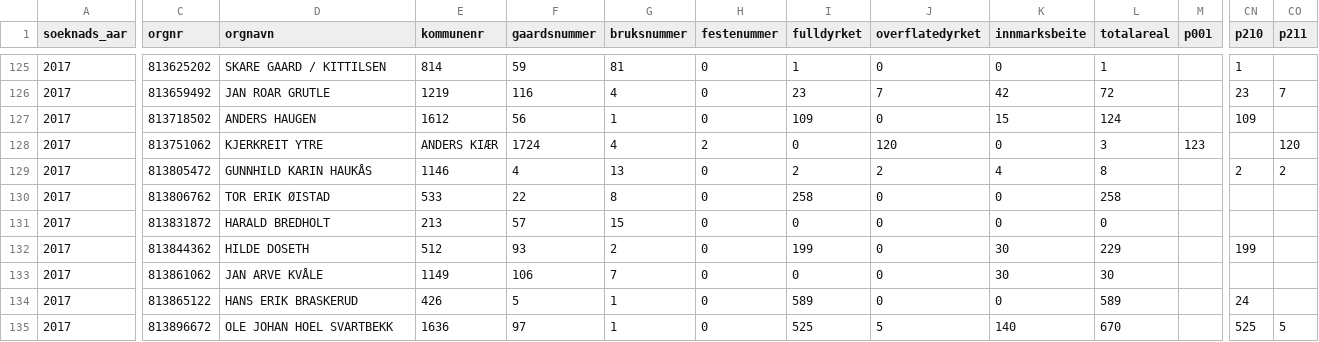
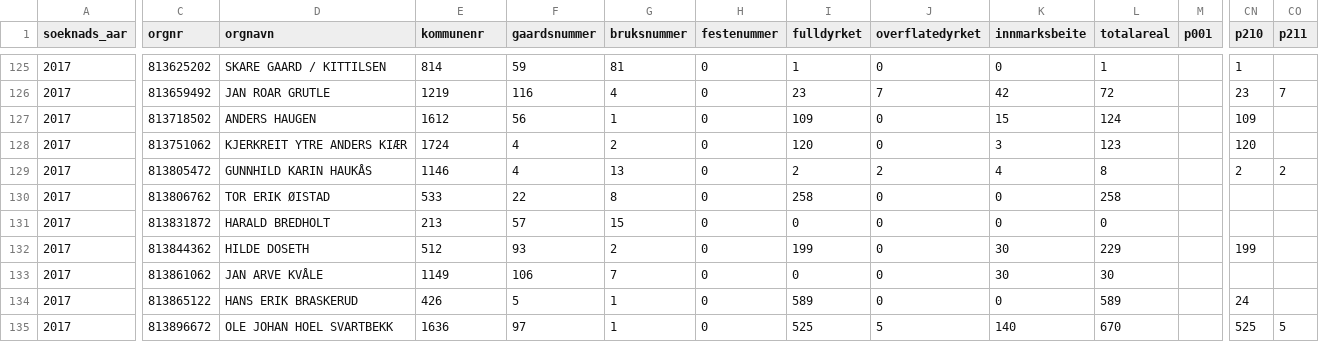
Before and after one commit to LandbruksdirektoratetGIT/opendata, a CSV file: datasets/produksjon-og-avlosertilskudd/2017/sample.csv, drawn as a sheet; only a part is shown, gaps mark what is left out; the diff covers the shown part only; the diff names each change by its address in the sheet, - before the commit and + after, or states it on an @@ line.

Commit message:
Update sample.csv

```diff
--- a/datasets/produksjon-og-avlosertilskudd/2017/sample.csv
+++ b/datasets/produksjon-og-avlosertilskudd/2017/sample.csv
-D128 (orgnavn): KJERKREIT YTRE
+D128 (orgnavn): KJERKREIT YTRE ANDERS KIÆR
-E128 (kommunenr): ANDERS KIÆR
+E128 (kommunenr): 1724
-F128 (gaardsnummer): 1724
+F128 (gaardsnummer): 4
-G128 (bruksnummer): 4
+G128 (bruksnummer): 2
-H128 (festenummer): 2
+H128 (festenummer): 0
-I128 (fulldyrket): 0
+I128 (fulldyrket): 120
-J128 (overflatedyrket): 120
+J128 (overflatedyrket): 0
-K128 (innmarksbeite): 0
+K128 (innmarksbeite): 3
-L128 (totalareal): 3
+L128 (totalareal): 123
-M128 (p001): 123
+M128 (p001): (empty)
-CN128 (p210): (empty)
+CN128 (p210): 120
-CO128 (p211): 120
+CO128 (p211): (empty)
```
Also changed, not shown: 15 edited cells elsewhere in this file.
